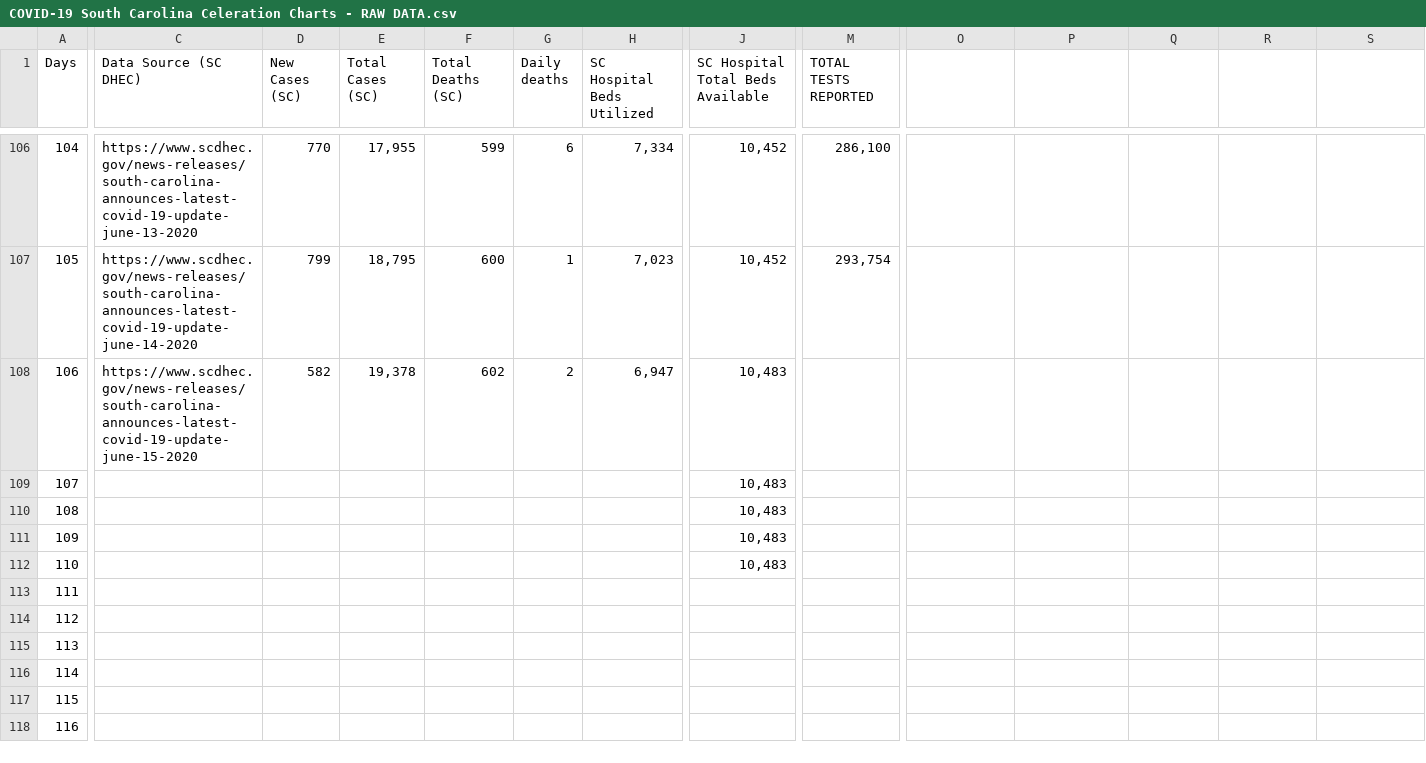
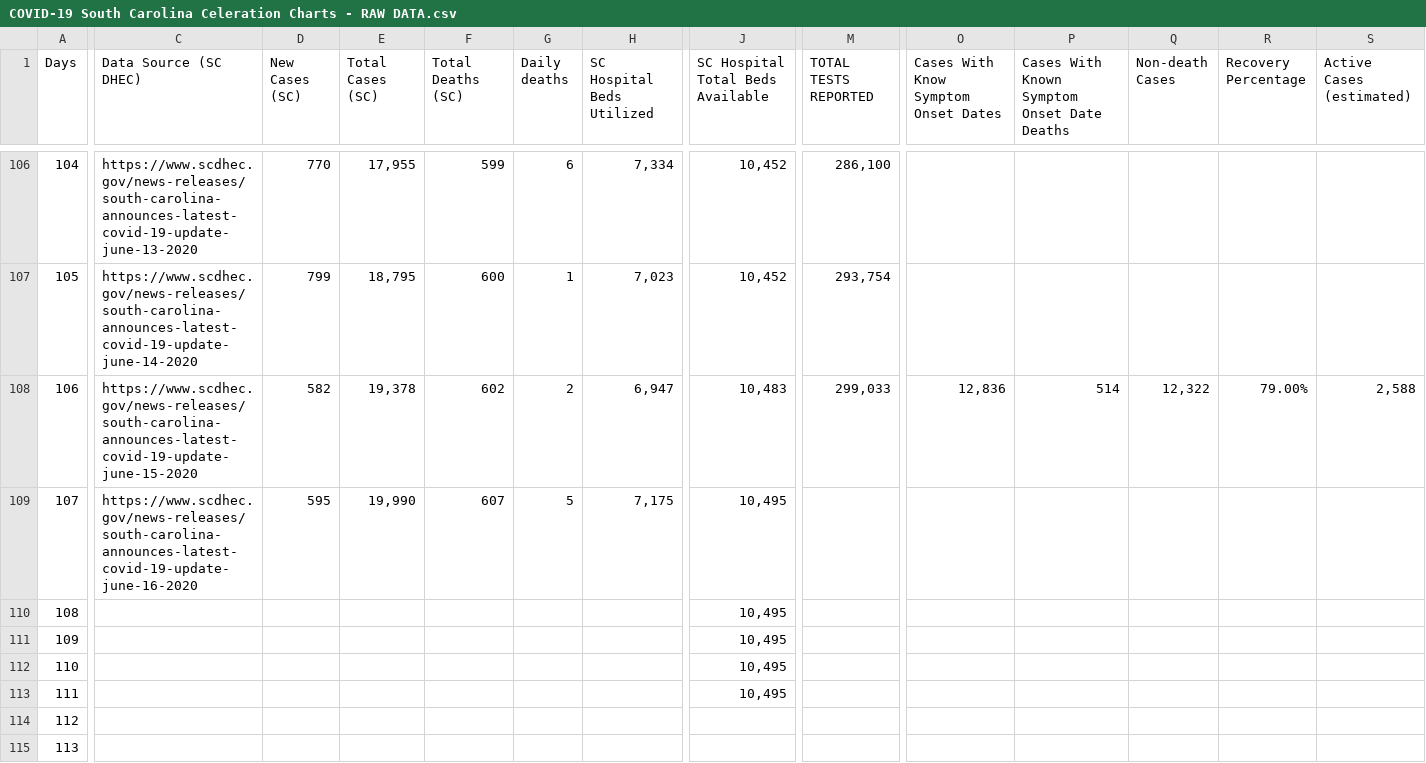
Before and after one commit to ptsouth97/COVID-19-South-Carolina, a CSV file: COVID-19 South Carolina Celeration Charts - RAW DATA.csv, drawn as a sheet; only a part is shown, gaps mark what is left out; the shorter side is filled out with more unchanged rows; the diff covers the shown part only; the diff names each change by its address in the sheet, - before the commit and + after, or states it on an @@ line.

Commit message:
updated csv file

```diff
--- a/COVID-19 South Carolina Celeration Charts - RAW DATA.csv
+++ b/COVID-19 South Carolina Celeration Charts - RAW DATA.csv
-O1: (empty)
+O1: Cases With Know Symptom Onset Dates
-P1: (empty)
+P1: Cases With Known Symptom Onset Date Deaths
-Q1: (empty)
+Q1: Non-death Cases
-R1: (empty)
+R1: Recovery Percentage
-S1: (empty)
+S1: Active Cases (estimated)
-M108 (TOTAL TESTS REPORTED): (empty)
+M108 (TOTAL TESTS REPORTED): 299,033
-O108: (empty)
+O108: 12,836
-P108: (empty)
+P108: 514
-Q108 (Non-death Cases): (empty)
+Q108 (Non-death Cases): 12,322
-R108 (Recovery Percentage): (empty)
+R108 (Recovery Percentage): 79.00%
-S108 (Active Cases (estimated)): (empty)
+S108 (Active Cases (estimated)): 2,588
-C109 (Data Source (SC DHEC)): (empty)
+C109 (Data Source (SC DHEC)): https://www.scdhec.gov/news-releases/south-carolina-announces-latest-covid-19-update-june-16-2020
-D109 (New Cases (SC)): (empty)
+D109 (New Cases (SC)): 595
-E109 (Total Cases (SC)): (empty)
+E109 (Total Cases (SC)): 19,990
-F109 (Total Deaths (SC)): (empty)
+F109 (Total Deaths (SC)): 607
-G109 (Daily deaths): (empty)
+G109 (Daily deaths): 5
-H109 (SC Hospital Beds Utilized): (empty)
+H109 (SC Hospital Beds Utilized): 7,175
-J109:J112 (SC Hospital Total Beds Available): 10,483
+J109:J112 (SC Hospital Total Beds Available): 10,495
-J113 (SC Hospital Total Beds Available): (empty)
+J113 (SC Hospital Total Beds Available): 10,495
```
Also changed, not shown: 3 edited cells elsewhere in this file.
